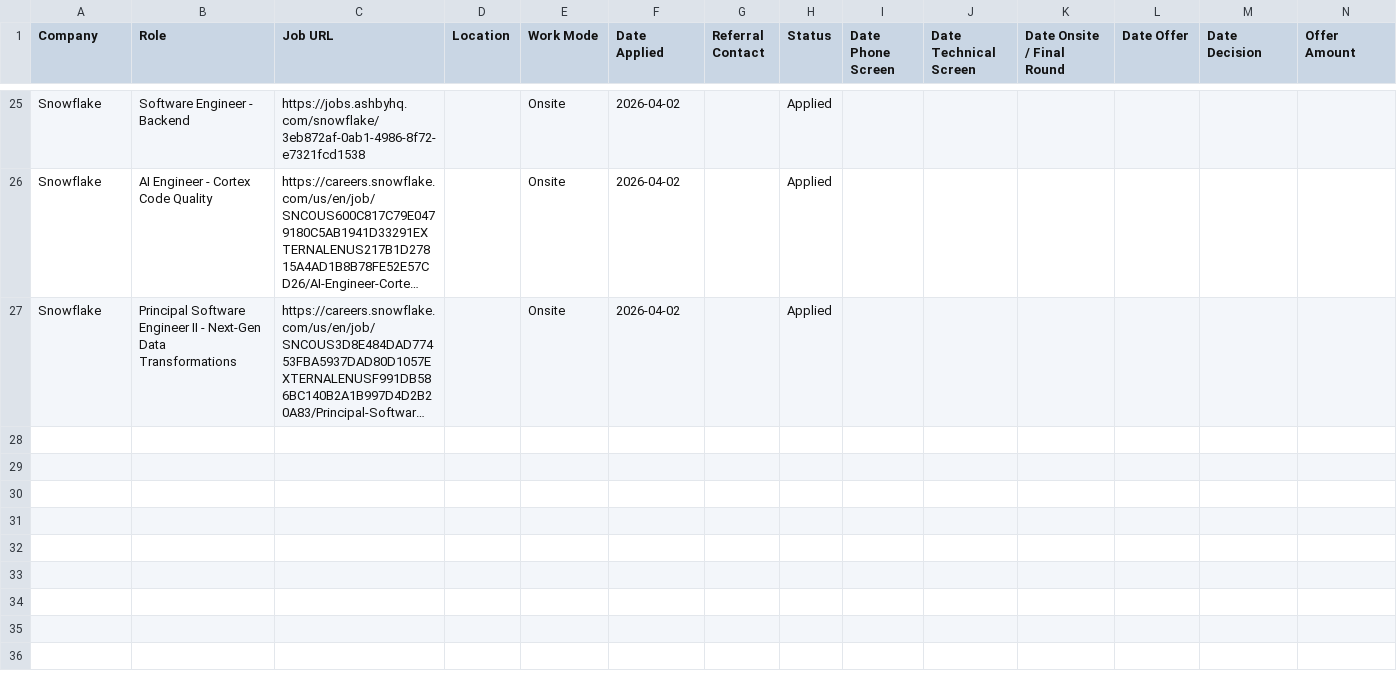
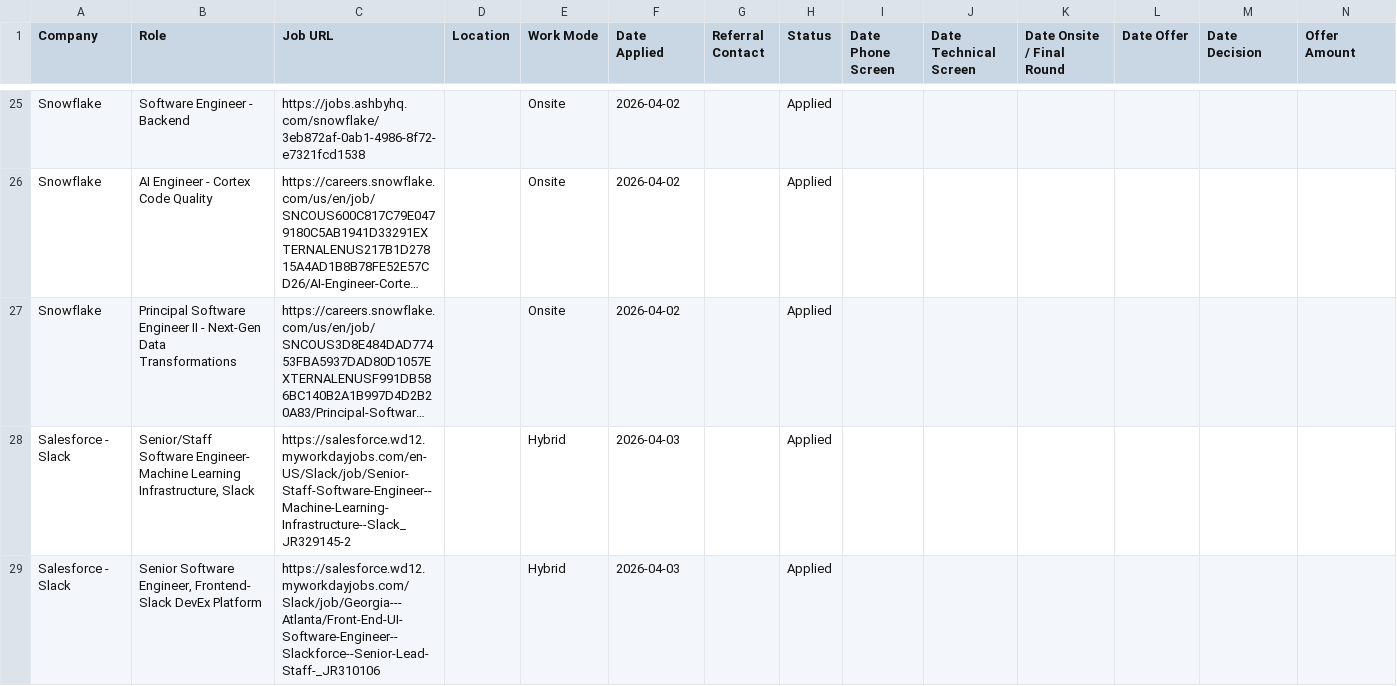
Before and after one commit to jhern603/job-hunting, a CSV file: tracker.csv, drawn as a sheet; only a part is shown, gaps mark what is left out; long unchanged cells end in …; rows hold the shown columns only; the diff names each change by its address in the sheet, - before the commit and + after, or states it on an @@ line.

Commit message:
Add files via upload

```diff
--- a/tracker.csv
+++ b/tracker.csv
+row 28: Salesforce - Slack | Senior/Staff Software Engineer- Machine Learning Infrastructure, Slack | https://salesforce.wd12.myworkdayjobs.com/en-US/Slack/job/Senior-Staff-Software-Engineer--Machine-Learning-Infrastructure--Slack_JR329145-2 |  | Hybrid | 2026-04-03 |  | Applied
+row 29: Salesforce - Slack | Senior Software Engineer, Frontend- Slack DevEx Platform | https://salesforce.wd12.myworkdayjobs.com/Slack/job/Georgia---Atlanta/Front-End-UI-Software-Engineer--Slackforce--Senior-Lead-Staff-_JR310106 |  | Hybrid | 2026-04-03 |  | Applied
```
